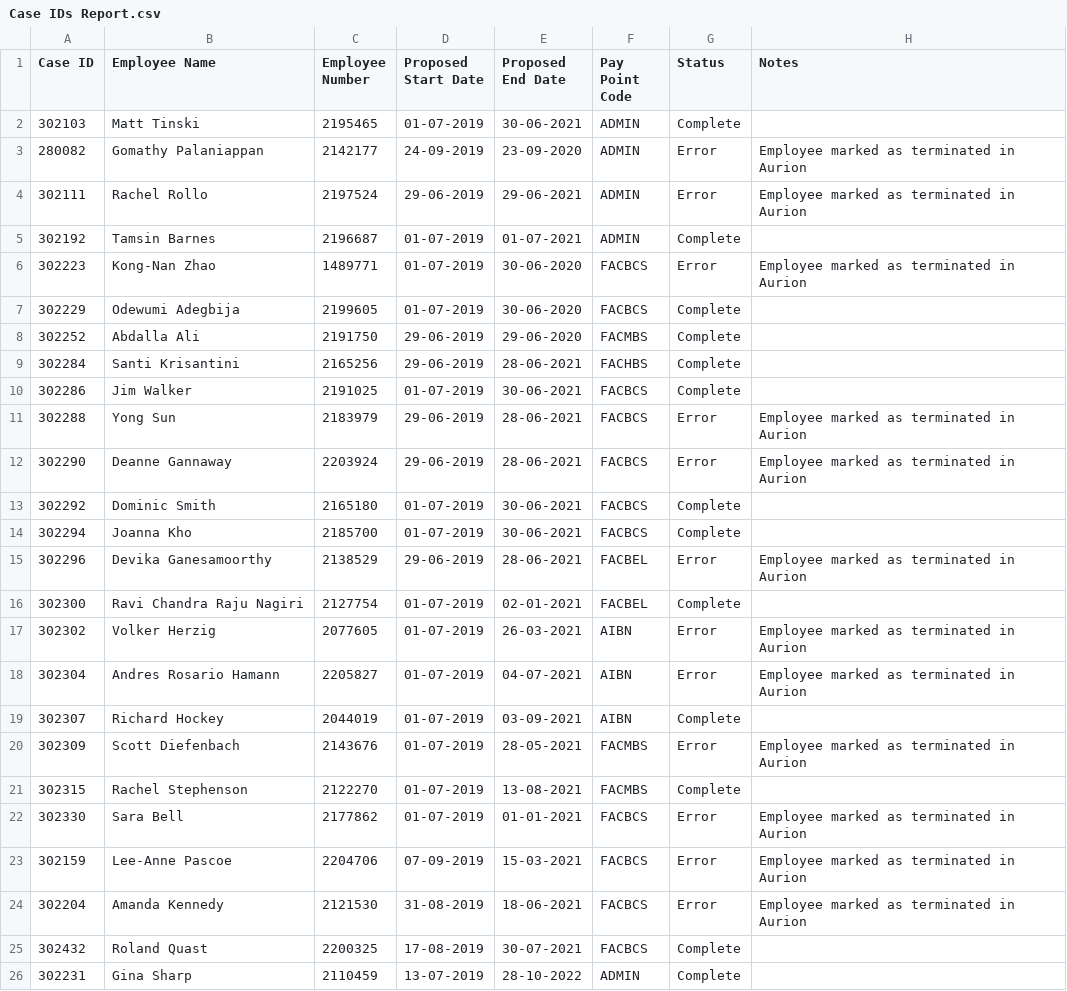
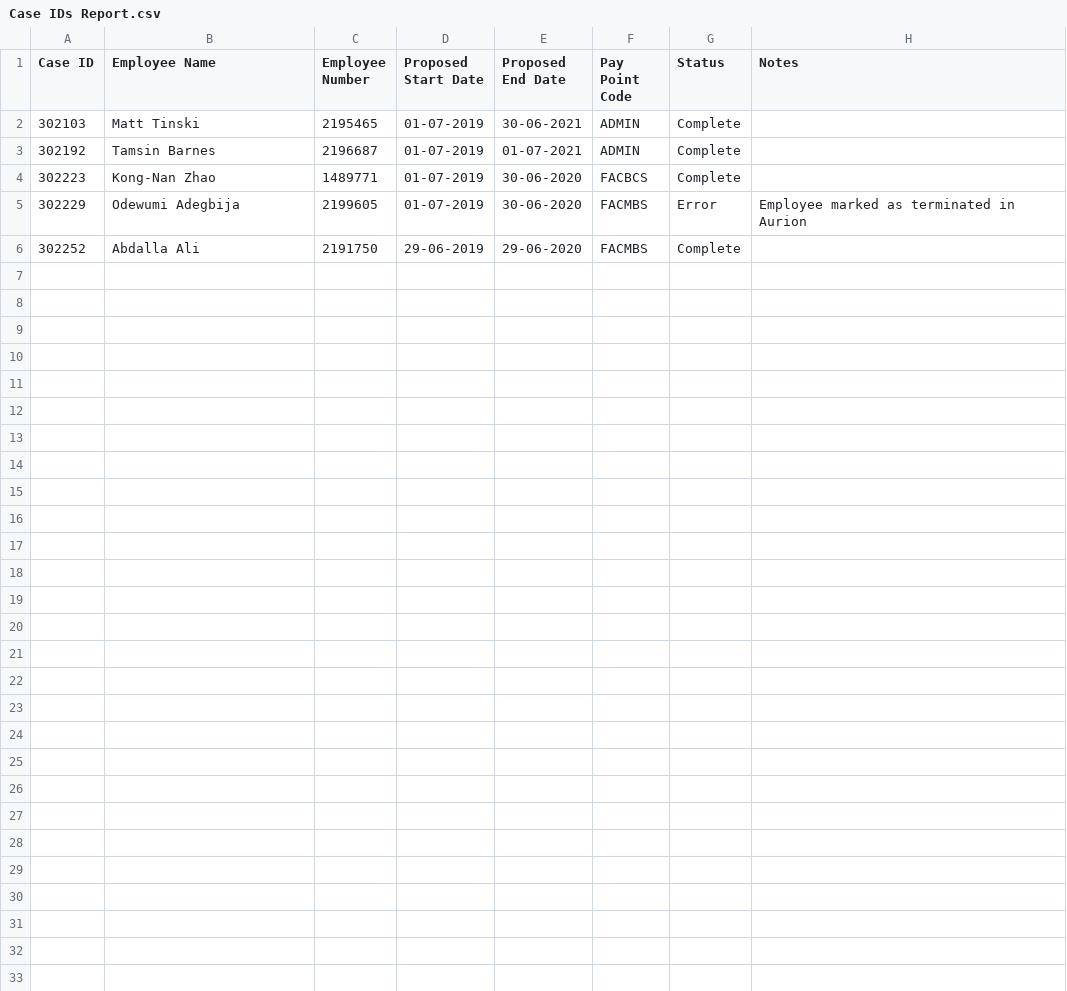
Before and after one commit to uqmgupt1/RpaUiPathProcess, a CSV file: Processes/HR_FixedTermAppointmentExpiry/Data/Case IDs Report.csv, drawn as a sheet.

```diff
--- a/Processes/HR_FixedTermAppointmentExpiry/Data/Case IDs Report.csv
+++ b/Processes/HR_FixedTermAppointmentExpiry/Data/Case IDs Report.csv
@@ -2,25 +2,5 @@
 302103,Matt Tinski,2195465,01-07-2019,30-06-2021,ADMIN,Complete,
-280082,Gomathy Palaniappan,2142177,24-09-2019,23-09-2020,ADMIN,Error,Employee marked as terminated in Aurion
-302111,Rachel Rollo,2197524,29-06-2019,29-06-2021,ADMIN,Error,Employee marked as terminated in Aurion
 302192,Tamsin Barnes,2196687,01-07-2019,01-07-2021,ADMIN,Complete,
-302223,Kong-Nan Zhao,1489771,01-07-2019,30-06-2020,FACBCS,Error,Employee marked as terminated in Aurion
-302229,Odewumi Adegbija,2199605,01-07-2019,30-06-2020,FACBCS,Complete,
+302223,Kong-Nan Zhao,1489771,01-07-2019,30-06-2020,FACBCS,Complete,
+302229,Odewumi Adegbija,2199605,01-07-2019,30-06-2020,FACMBS,Error,Employee marked as terminated in Aurion
 302252,Abdalla Ali,2191750,29-06-2019,29-06-2020,FACMBS,Complete,
-302284,Santi Krisantini,2165256,29-06-2019,28-06-2021,FACHBS,Complete,
-302286,Jim Walker,2191025,01-07-2019,30-06-2021,FACBCS,Complete,
-302288,Yong Sun,2183979,29-06-2019,28-06-2021,FACBCS,Error,Employee marked as terminated in Aurion
-302290,Deanne Gannaway,2203924,29-06-2019,28-06-2021,FACBCS,Error,Employee marked as terminated in Aurion
-302292,Dominic Smith,2165180,01-07-2019,30-06-2021,FACBCS,Complete,
-302294,Joanna Kho,2185700,01-07-2019,30-06-2021,FACBCS,Complete,
-302296,Devika Ganesamoorthy,2138529,29-06-2019,28-06-2021,FACBEL,Error,Employee marked as terminated in Aurion
-302300,Ravi Chandra Raju Nagiri,2127754,01-07-2019,02-01-2021,FACBEL,Complete,
-302302,Volker Herzig,2077605,01-07-2019,26-03-2021,AIBN,Error,Employee marked as terminated in Aurion
-302304,Andres Rosario Hamann,2205827,01-07-2019,04-07-2021,AIBN,Error,Employee marked as terminated in Aurion
-302307,Richard Hockey,2044019,01-07-2019,03-09-2021,AIBN,Complete,
-302309,Scott Diefenbach,2143676,01-07-2019,28-05-2021,FACMBS,Error,Employee marked as terminated in Aurion
-302315,Rachel Stephenson,2122270,01-07-2019,13-08-2021,FACMBS,Complete,
-302330,Sara Bell,2177862,01-07-2019,01-01-2021,FACBCS,Error,Employee marked as terminated in Aurion
-302159,Lee-Anne Pascoe,2204706,07-09-2019,15-03-2021,FACBCS,Error,Employee marked as terminated in Aurion
-302204,Amanda Kennedy,2121530,31-08-2019,18-06-2021,FACBCS,Error,Employee marked as terminated in Aurion
-302432,Roland Quast,2200325,17-08-2019,30-07-2021,FACBCS,Complete,
-302231,Gina Sharp,2110459,13-07-2019,28-10-2022,ADMIN,Complete,
```
Also changed, not shown: 16 other files.
